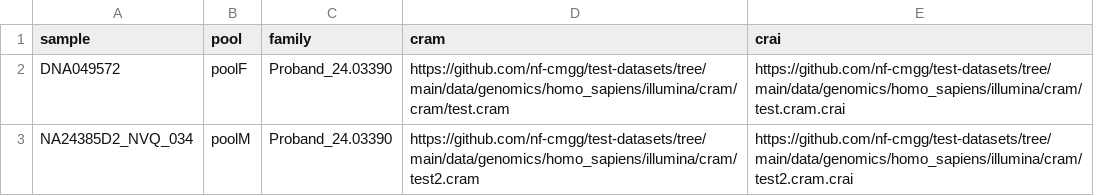
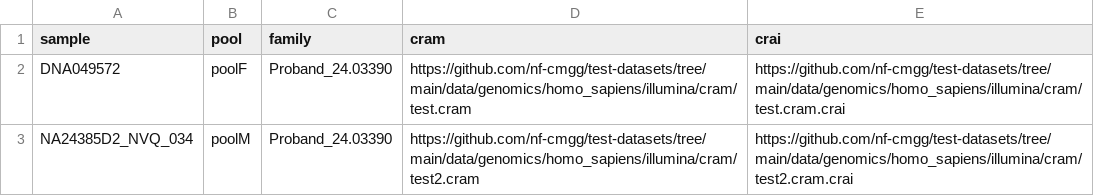
Before and after one commit to nf-cmgg/exomecnv, a CSV file: assets/samplesheet.csv, drawn as a sheet.

Commit message:
fix

```diff
--- a/assets/samplesheet.csv
+++ b/assets/samplesheet.csv
@@ -1,3 +1,3 @@
 sample,pool,family,cram,crai
-DNA049572,poolF,Proband_24.03390,https://github.com/nf-cmgg/test-datasets/tree/main/data/genomics/homo_sapiens/illumina/cram/cram/test.cram,https://github.com/nf-cmgg/test-datasets/tree/main/data/genomics/homo_sapiens/illumina/cram/test.cram.crai
+DNA049572,poolF,Proband_24.03390,https://github.com/nf-cmgg/test-datasets/tree/main/data/genomics/homo_sapiens/illumina/cram/test.cram,https://github.com/nf-cmgg/test-datasets/tree/main/data/genomics/homo_sapiens/illumina/cram/test.cram.crai
 NA24385D2_NVQ_034,poolM,Proband_24.03390,https://github.com/nf-cmgg/test-datasets/tree/main/data/genomics/homo_sapiens/illumina/cram/test2.cram,https://github.com/nf-cmgg/test-datasets/tree/main/data/genomics/homo_sapiens/illumina/cram/test2.cram.crai
```
